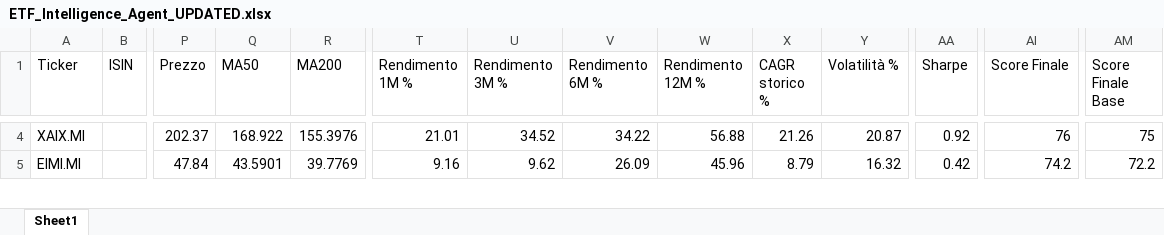
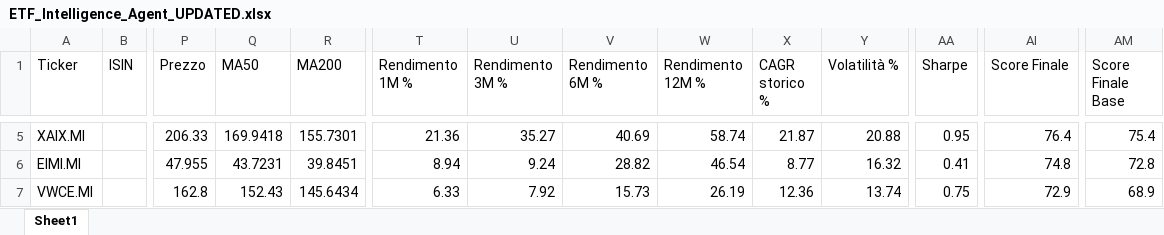
Before and after one commit to mirkomazzacuva/etf-intelligence-agent, an Excel workbook: ETF_Intelligence_Agent_UPDATED.xlsx, sheet Sheet1, drawn as a sheet; only a part is shown, gaps mark what is left out; values as stored, in another font and other column widths than the file's, no borders; addresses are those after the commit; rows hold the shown columns only; the diff covers the shown part only; the diff names each change by its address in the sheet, - before the commit and + after, or states it on an @@ line.

```diff
--- a/ETF_Intelligence_Agent_UPDATED.xlsx (sheet Sheet1)
+++ b/ETF_Intelligence_Agent_UPDATED.xlsx (sheet Sheet1)
-P5 (Prezzo): 202.37
+P5 (Prezzo): 206.33
-Q5 (MA50): 168.922
+Q5 (MA50): 169.9418
-R5 (MA200): 155.3976
+R5 (MA200): 155.7301
-T5 (Rendimento 1M %): 21.01
+T5 (Rendimento 1M %): 21.36
-U5 (Rendimento 3M %): 34.52
+U5 (Rendimento 3M %): 35.27
-V5 (Rendimento 6M %): 34.22
+V5 (Rendimento 6M %): 40.69
-W5 (Rendimento 12M %): 56.88
+W5 (Rendimento 12M %): 58.74
-X5 (CAGR storico %): 21.26
+X5 (CAGR storico %): 21.87
-Y5 (Volatilità %): 20.87
+Y5 (Volatilità %): 20.88
-AA5 (Sharpe): 0.92
+AA5 (Sharpe): 0.95
-AI5 (Score Finale): 76
+AI5 (Score Finale): 76.4
-AM5 (Score Finale Base): 75
+AM5 (Score Finale Base): 75.4
-P6 (Prezzo): 47.84
+P6 (Prezzo): 47.955
-Q6 (MA50): 43.5901
+Q6 (MA50): 43.7231
-R6 (MA200): 39.7769
+R6 (MA200): 39.8451
-T6 (Rendimento 1M %): 9.16
+T6 (Rendimento 1M %): 8.94
-U6 (Rendimento 3M %): 9.62
+U6 (Rendimento 3M %): 9.24
-V6 (Rendimento 6M %): 26.09
+V6 (Rendimento 6M %): 28.82
-W6 (Rendimento 12M %): 45.96
+W6 (Rendimento 12M %): 46.54
-X6 (CAGR storico %): 8.79
+X6 (CAGR storico %): 8.77
-AA6 (Sharpe): 0.42
+AA6 (Sharpe): 0.41
-AI6 (Score Finale): 74.2
+AI6 (Score Finale): 74.8
-AM6 (Score Finale Base): 72.2
+AM6 (Score Finale Base): 72.8
+row 7: VWCE.MI |  | 162.8 | 152.43 | 145.6434 | 6.33 | 7.92 | 15.73 | 26.19 | 12.36 | 13.74 | 0.75 | 72.9 | 68.9
```
Also changed, not shown: 1 added row, 2 removed rows and 177 edited cells elsewhere in this sheet, ETF_Allocation_Model.xlsx, 2 other files.
